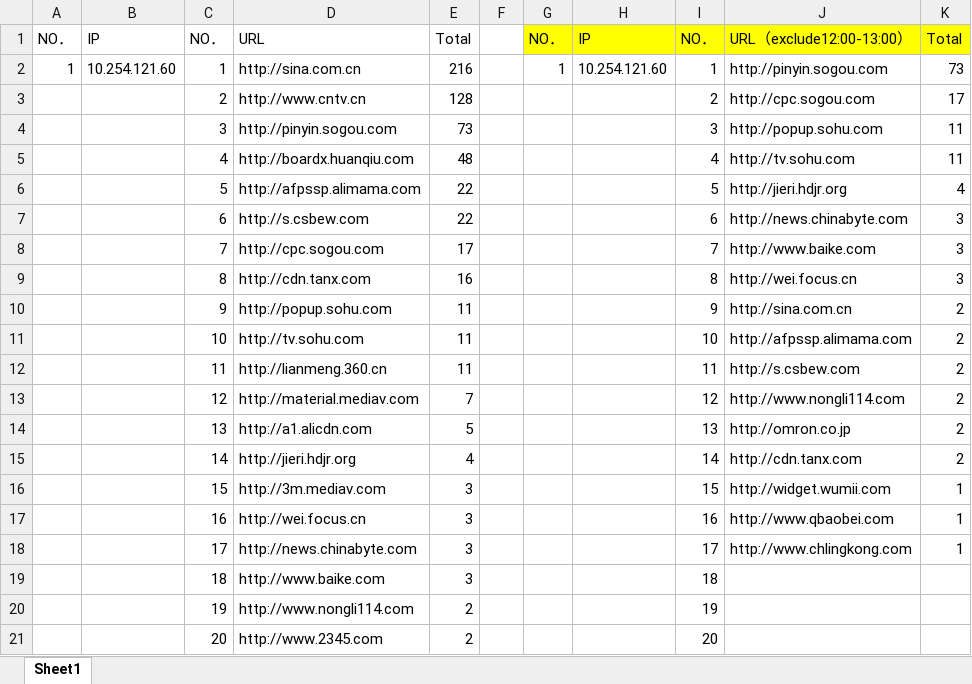
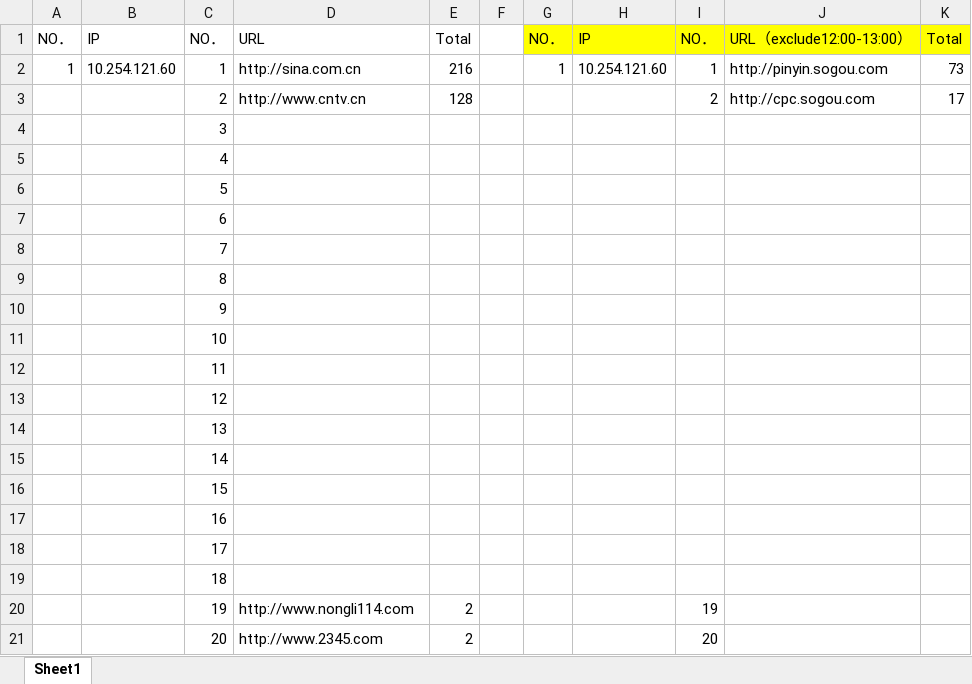
Before and after one commit to sunll81524/learngit, an Excel workbook: KPMCHINA_IP5-top20_201712.xlsx, sheet Sheet1, drawn as a sheet; only a part is shown; values as stored, in another font and other column widths than the file's, no borders; removed rows and columns are numbered as before the commit, all else as after; the diff names each change by its address in the sheet, - before the commit and + after, or states it on an @@ line.

Commit message:
del some words in xlsx

```diff
--- a/KPMCHINA_IP5-top20_201712.xlsx (sheet Sheet1)
+++ b/KPMCHINA_IP5-top20_201712.xlsx (sheet Sheet1)
-row 4:  |  | 3 | http://pinyin.sogou.com | 73 |  |  |  | 3 | http://popup.sohu.com | 11
-row 5:  |  | 4 | http://boardx.huanqiu.com | 48 |  |  |  | 4 | http://tv.sohu.com | 11
-row 6:  |  | 5 | http://afpssp.alimama.com | 22 |  |  |  | 5 | http://jieri.hdjr.org | 4
-row 7:  |  | 6 | http://s.csbew.com | 22 |  |  |  | 6 | http://news.chinabyte.com | 3
-row 8:  |  | 7 | http://cpc.sogou.com | 17 |  |  |  | 7 | http://www.baike.com | 3
-row 9:  |  | 8 | http://cdn.tanx.com | 16 |  |  |  | 8 | http://wei.focus.cn | 3
-row 10:  |  | 9 | http://popup.sohu.com | 11 |  |  |  | 9 | http://sina.com.cn | 2
-row 11:  |  | 10 | http://tv.sohu.com | 11 |  |  |  | 10 | http://afpssp.alimama.com | 2
-row 12:  |  | 11 | http://lianmeng.360.cn | 11 |  |  |  | 11 | http://s.csbew.com | 2
-row 13:  |  | 12 | http://material.mediav.com | 7 |  |  |  | 12 | http://www.nongli114.com | 2
-row 14:  |  | 13 | http://a1.alicdn.com | 5 |  |  |  | 13 | http://omron.co.jp | 2
-row 15:  |  | 14 | http://jieri.hdjr.org | 4 |  |  |  | 14 | http://cdn.tanx.com | 2
-row 16:  |  | 15 | http://3m.mediav.com | 3 |  |  |  | 15 | http://widget.wumii.com | 1
-row 17:  |  | 16 | http://wei.focus.cn | 3 |  |  |  | 16 | http://www.qbaobei.com | 1
-row 18:  |  | 17 | http://news.chinabyte.com | 3 |  |  |  | 17 | http://www.chlingkong.com | 1
-row 19:  |  | 18 | http://www.baike.com | 3 |  |  |  | 18
+row 4:  |  | 3
+row 5:  |  | 4
+row 6:  |  | 5
+row 7:  |  | 6
+row 8:  |  | 7
+row 9:  |  | 8
+row 10:  |  | 9
+row 11:  |  | 10
+row 12:  |  | 11
+row 13:  |  | 12
+row 14:  |  | 13
+row 15:  |  | 14
+row 16:  |  | 15
+row 17:  |  | 16
+row 18:  |  | 17
+row 19:  |  | 18
```
